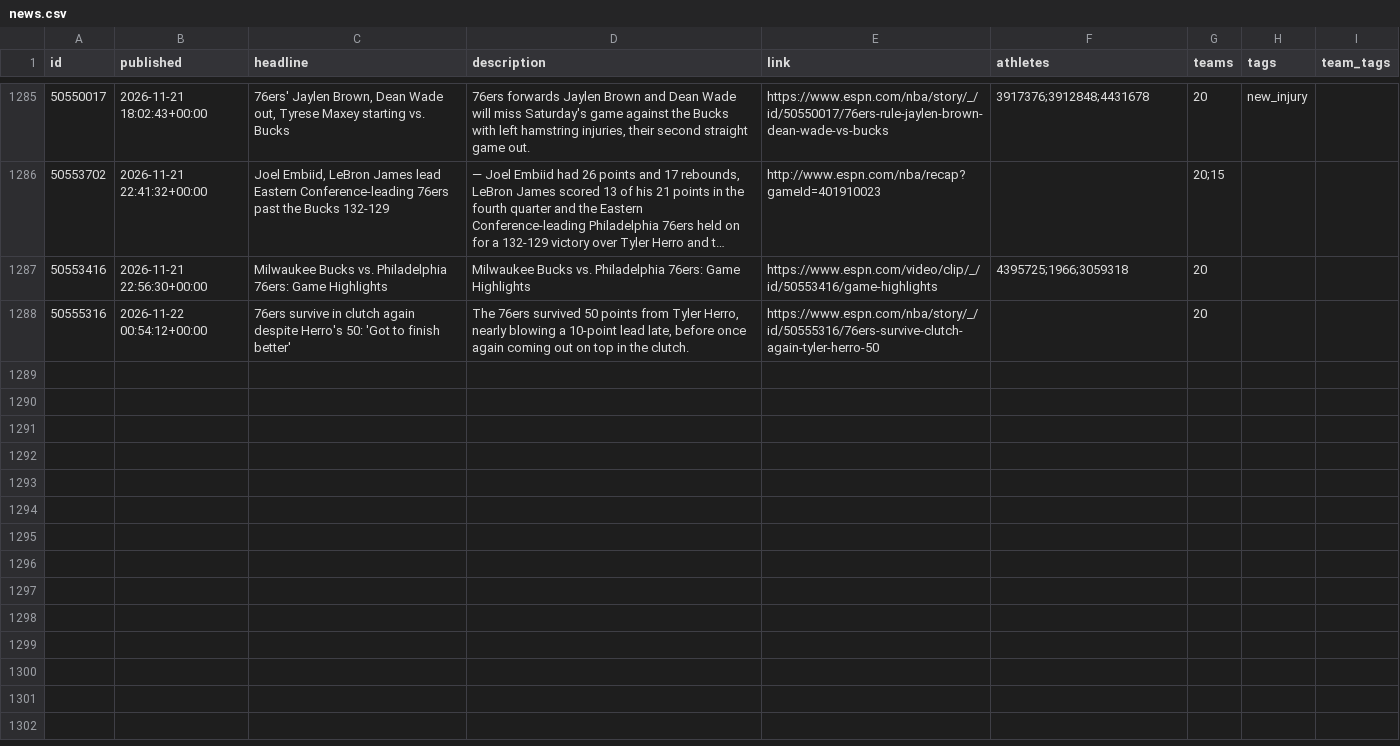
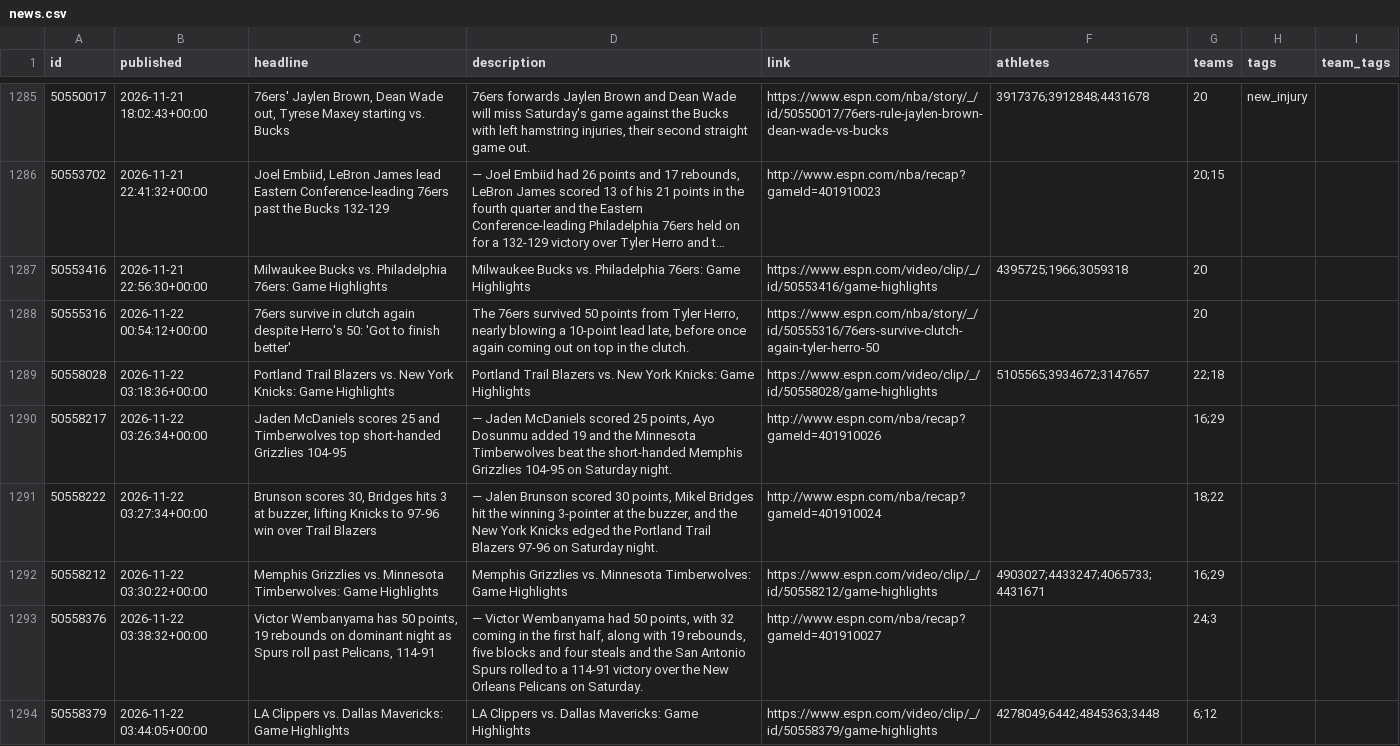
Before and after one commit to Juniorcarl/nba-predictor, a CSV file: data/news.csv, drawn as a sheet; only a part is shown, gaps mark what is left out; long unchanged cells end in …; the diff covers the shown part only; the diff names each change by its address in the sheet, - before the commit and + after, or states it on an @@ line.

```diff
--- a/data/news.csv
+++ b/data/news.csv
+row 1289: 50558028 | 2026-11-22 03:18:36+00:00 | Portland Trail Blazers vs. New York Knicks: Game Highlights | Portland Trail Blazers vs. New York Knicks: Game Highlights | https://www.espn.com/video/clip/_/id/50558028/game-highlights | 5105565;3934672;3147657 | 22;18
+row 1290: 50558217 | 2026-11-22 03:26:34+00:00 | Jaden McDaniels scores 25 and Timberwolves top short-handed Grizzlies 104-95 | — Jaden McDaniels scored 25 points, Ayo Dosunmu added 19 and the Minnesota Timberwolves beat the short-handed Memphis Grizzlies 104-95 on Saturday night. | http://www.espn.com/nba/recap?gameId=401910026 |  | 16;29
+row 1291: 50558222 | 2026-11-22 03:27:34+00:00 | Brunson scores 30, Bridges hits 3 at buzzer, lifting Knicks to 97-96 win over Trail Blazers | — Jalen Brunson scored 30 points, Mikel Bridges hit the winning 3-pointer at the buzzer, and the New York Knicks edged the Portland Trail Blazers 97-96 on Saturday night. | http://www.espn.com/nba/recap?gameId=401910024 |  | 18;22
+row 1292: 50558212 | 2026-11-22 03:30:22+00:00 | Memphis Grizzlies vs. Minnesota Timberwolves: Game Highlights | Memphis Grizzlies vs. Minnesota Timberwolves: Game Highlights | https://www.espn.com/video/clip/_/id/50558212/game-highlights | 4903027;4433247;4065733;4431671 | 16;29
+row 1293: 50558376 | 2026-11-22 03:38:32+00:00 | Victor Wembanyama has 50 points, 19 rebounds on dominant night as Spurs roll past Pelicans, 114-91 | — Victor Wembanyama had 50 points, with 32 coming in the first half, along with 19 rebounds, five blocks and four steals and the San Antonio Spurs rolled to a 114-91 victory over the New Orleans Pelicans on Saturday. | http://www.espn.com/nba/recap?gameId=401910027 |  | 24;3
+row 1294: 50558379 | 2026-11-22 03:44:05+00:00 | LA Clippers vs. Dallas Mavericks: Game Highlights | LA Clippers vs. Dallas Mavericks: Game Highlights | https://www.espn.com/video/clip/_/id/50558379/game-highlights | 4278049;6442;4845363;3448 | 6;12
```
Also changed, not shown: 6 added rows elsewhere in this file, data/games/2027.csv, data/logs/game_projections.csv, 12 other files.
